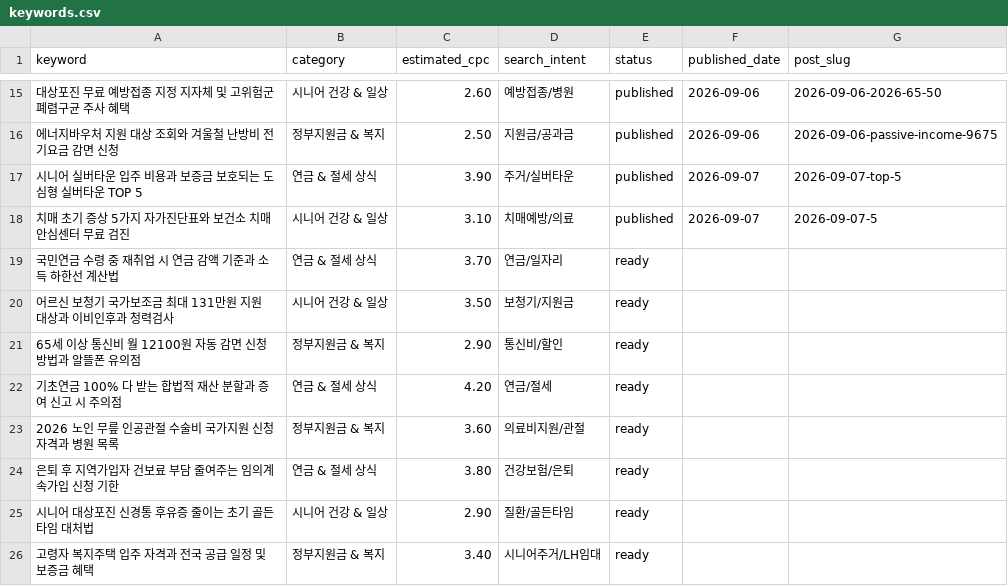
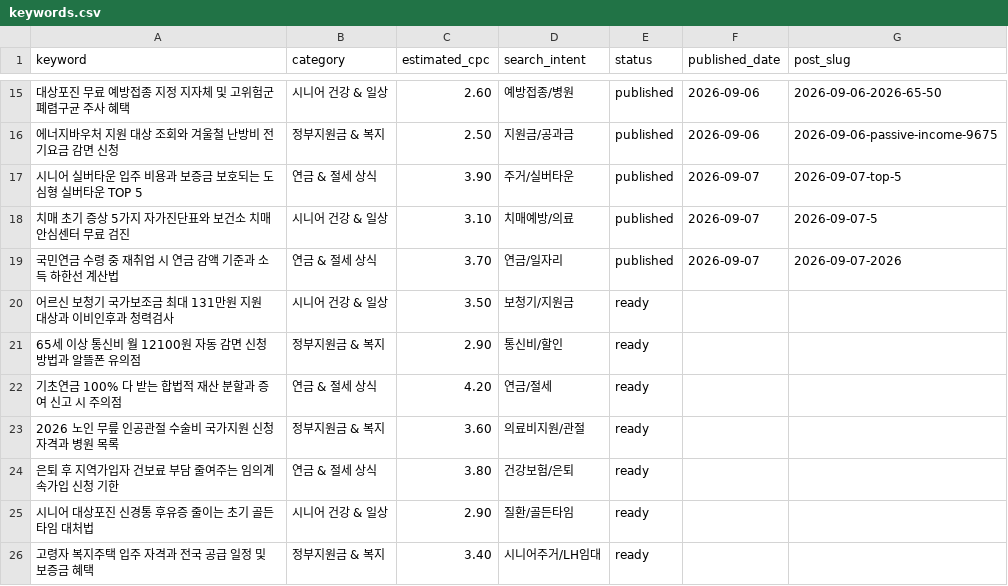
Before and after one commit to goldianpark/goldianpark.github.io, a CSV file: automation-pipeline/data/keywords.csv, drawn as a sheet; only a part is shown, gaps mark what is left out.

Commit message:
chore(pipeline): record published status for national-pension-reemployment

```diff
--- a/automation-pipeline/data/keywords.csv
+++ b/automation-pipeline/data/keywords.csv
@@ -18,3 +18,3 @@ keyword,category,estimated_cpc,search_intent,status,published_date,post_slug
 치매 초기 증상 5가지 자가진단표와 보건소 치매안심센터 무료 검진,시니어 건강 & 일상,3.10,치매예방/의료,published,2026-09-07,2026-09-07-5
-국민연금 수령 중 재취업 시 연금 감액 기준과 소득 하한선 계산법,연금 & 절세 상식,3.70,연금/일자리,ready,,
+국민연금 수령 중 재취업 시 연금 감액 기준과 소득 하한선 계산법,연금 & 절세 상식,3.70,연금/일자리,published,2026-09-07,2026-09-07-2026
 어르신 보청기 국가보조금 최대 131만원 지원 대상과 이비인후과 청력검사,시니어 건강 & 일상,3.50,보청기/지원금,ready,,
```
